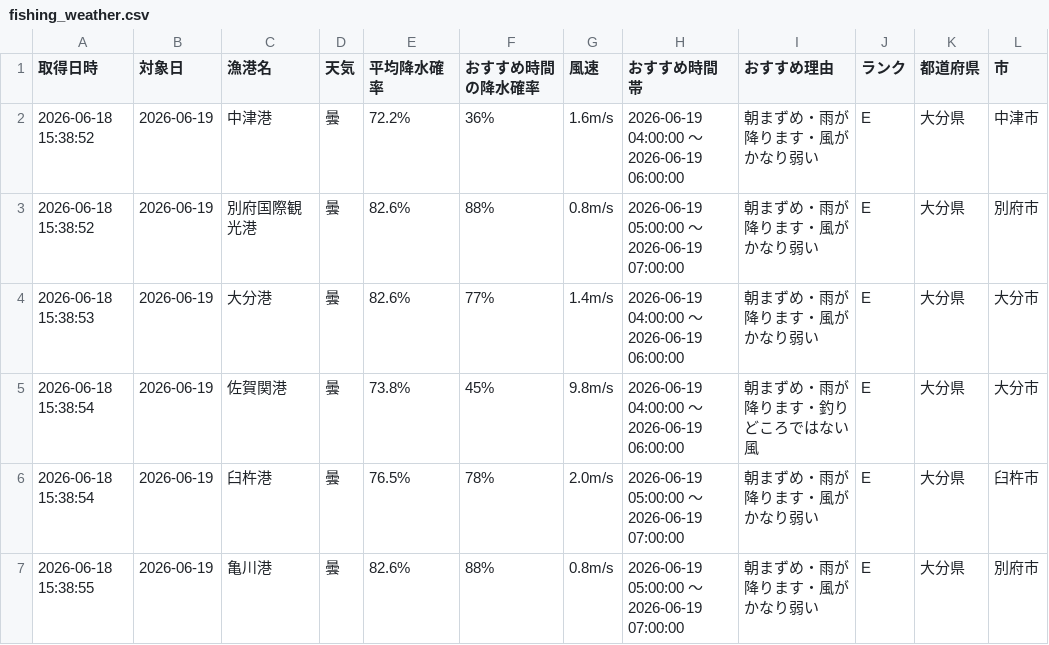
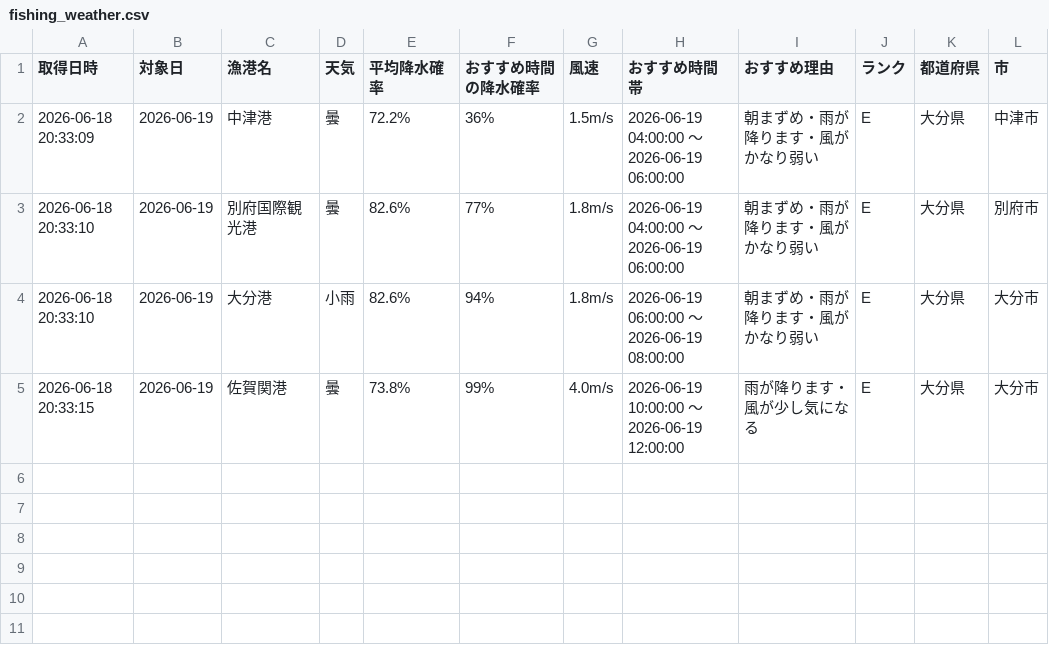
Before and after one commit to Naoya-ya-man/oita-fishing-dashboard, a CSV file: fishing_weather.csv, drawn as a sheet.

```diff
--- a/fishing_weather.csv
+++ b/fishing_weather.csv
@@ -1,7 +1,5 @@
 取得日時,対象日,漁港名,天気,平均降水確率,おすすめ時間の降水確率,風速,おすすめ時間帯,おすすめ理由,ランク,都道府県,市
-2026-06-18 15:38:52,2026-06-19,中津港,曇,72.2%,36%,1.6m/s,2026-06-19 04:00:00 ～ 2026-06-19 06:00:00,朝まずめ・雨が降ります・風がかなり弱い,E,大分県,中津市
-2026-06-18 15:38:52,2026-06-19,別府国際観光港,曇,82.6%,88%,0.8m/s,2026-06-19 05:00:00 ～ 2026-06-19 07:00:00,朝まずめ・雨が降ります・風がかなり弱い,E,大分県,別府市
-2026-06-18 15:38:53,2026-06-19,大分港,曇,82.6%,77%,1.4m/s,2026-06-19 04:00:00 ～ 2026-06-19 06:00:00,朝まずめ・雨が降ります・風がかなり弱い,E,大分県,大分市
-2026-06-18 15:38:54,2026-06-19,佐賀関港,曇,73.8%,45%,9.8m/s,2026-06-19 04:00:00 ～ 2026-06-19 06:00:00,朝まずめ・雨が降ります・釣りどころではない風,E,大分県,大分市
-2026-06-18 15:38:54,2026-06-19,臼杵港,曇,76.5%,78%,2.0m/s,2026-06-19 05:00:00 ～ 2026-06-19 07:00:00,朝まずめ・雨が降ります・風がかなり弱い,E,大分県,臼杵市
-2026-06-18 15:38:55,2026-06-19,亀川港,曇,82.6%,88%,0.8m/s,2026-06-19 05:00:00 ～ 2026-06-19 07:00:00,朝まずめ・雨が降ります・風がかなり弱い,E,大分県,別府市
+2026-06-18 20:33:09,2026-06-19,中津港,曇,72.2%,36%,1.5m/s,2026-06-19 04:00:00 ～ 2026-06-19 06:00:00,朝まずめ・雨が降ります・風がかなり弱い,E,大分県,中津市
+2026-06-18 20:33:10,2026-06-19,別府国際観光港,曇,82.6%,77%,1.8m/s,2026-06-19 04:00:00 ～ 2026-06-19 06:00:00,朝まずめ・雨が降ります・風がかなり弱い,E,大分県,別府市
+2026-06-18 20:33:10,2026-06-19,大分港,小雨,82.6%,94%,1.8m/s,2026-06-19 06:00:00 ～ 2026-06-19 08:00:00,朝まずめ・雨が降ります・風がかなり弱い,E,大分県,大分市
+2026-06-18 20:33:15,2026-06-19,佐賀関港,曇,73.8%,99%,4.0m/s,2026-06-19 10:00:00 ～ 2026-06-19 12:00:00,雨が降ります・風が少し気になる,E,大分県,大分市
```
